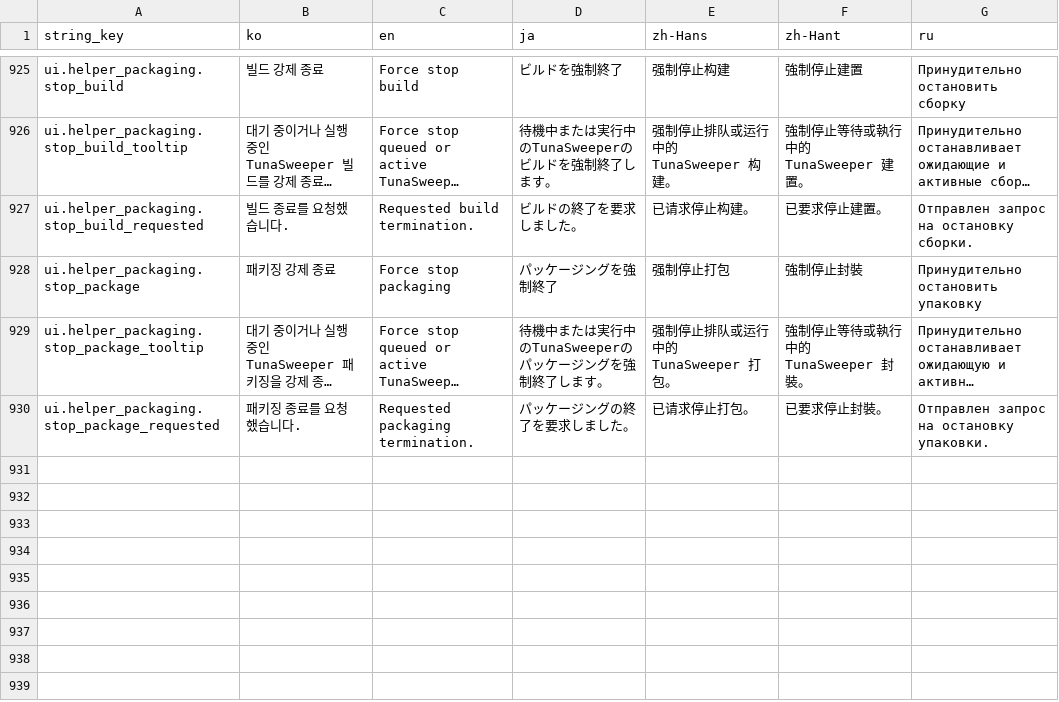
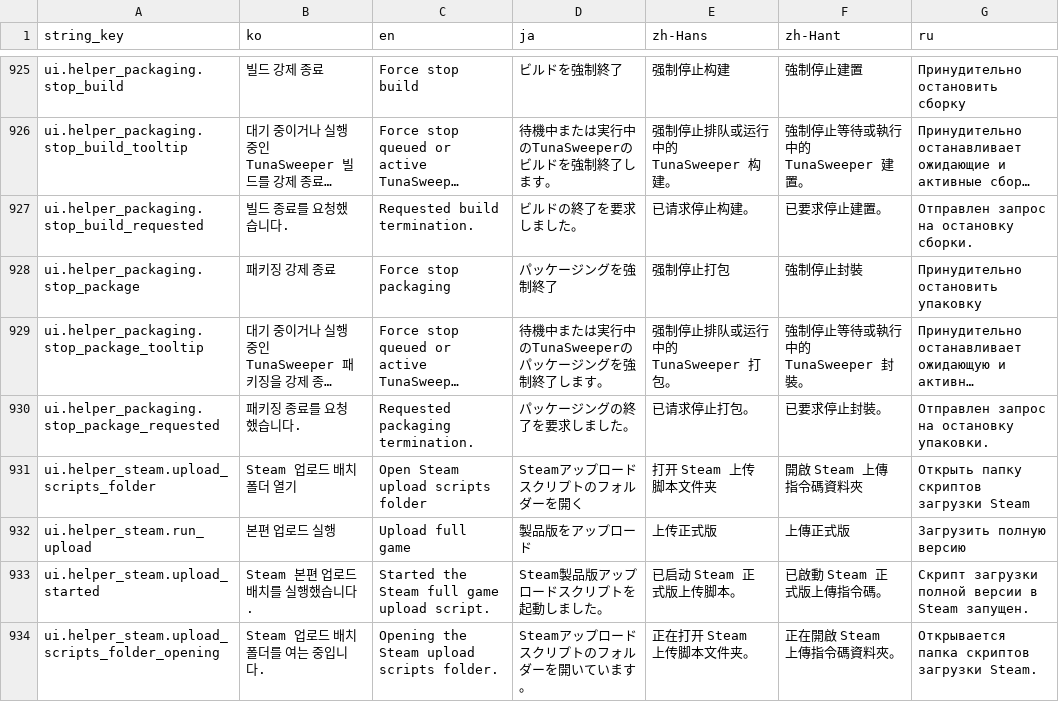
Before and after one commit to octopus7/extraction_shooter, a CSV file: TunaSweeper/Content/Data/UITextStrings.csv, drawn as a sheet; only a part is shown, gaps mark what is left out; long unchanged cells end in …; the diff names each change by its address in the sheet, - before the commit and + after, or states it on an @@ line.

Commit message:
Add Steam full game upload actions to packaging helper

```diff
--- a/TunaSweeper/Content/Data/UITextStrings.csv
+++ b/TunaSweeper/Content/Data/UITextStrings.csv
+row 931: ui.helper_steam.upload_scripts_folder | Steam 업로드 배치 폴더 열기 | Open Steam upload scripts folder | Steamアップロードスクリプトのフォルダーを開く | 打开 Steam 上传脚本文件夹 | 開啟 Steam 上傳指令碼資料夾 | Открыть папку скриптов загрузки Steam
+row 932: ui.helper_steam.run_upload | 본편 업로드 실행 | Upload full game | 製品版をアップロード | 上传正式版 | 上傳正式版 | Загрузить полную версию
+row 933: ui.helper_steam.upload_started | Steam 본편 업로드 배치를 실행했습니다. | Started the Steam full game upload script. | Steam製品版アップロードスクリプトを起動しました。 | 已启动 Steam 正式版上传脚本。 | 已啟動 Steam 正式版上傳指令碼。 | Скрипт загрузки полной версии в Steam запущен.
+row 934: ui.helper_steam.upload_scripts_folder_opening | Steam 업로드 배치 폴더를 여는 중입니다. | Opening the Steam upload scripts folder. | Steamアップロードスクリプトのフォルダーを開いています。 | 正在打开 Steam 上传脚本文件夹。 | 正在開啟 Steam 上傳指令碼資料夾。 | Открывается папка скриптов загрузки Steam.
```
Also changed, not shown: 7 other files.
